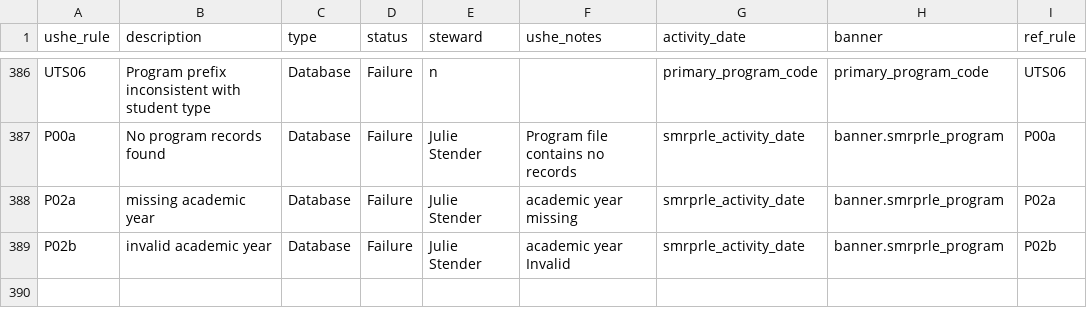
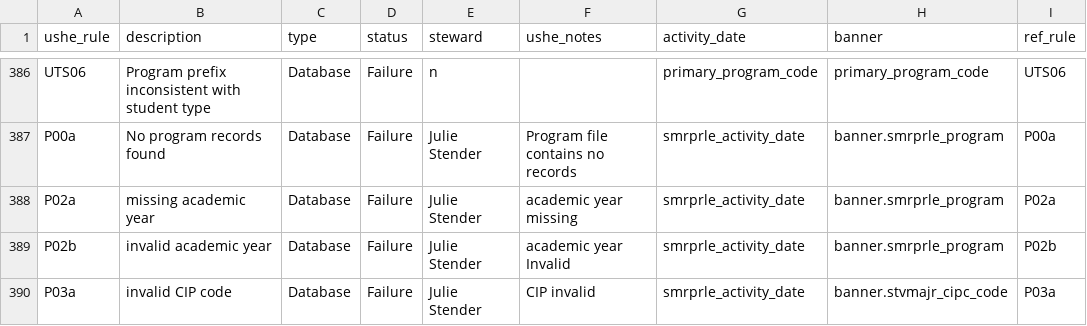
Before and after one commit to ut-effectiveness/utValidateR, a CSV file: sandbox/rule-metadata.csv, drawn as a sheet; only a part is shown, gaps mark what is left out; the diff names each change by its address in the sheet, - before the commit and + after, or states it on an @@ line.

```diff
--- a/sandbox/rule-metadata.csv
+++ b/sandbox/rule-metadata.csv
+row 390: P03a | invalid CIP code | Database | Failure | Julie Stender | CIP invalid | smrprle_activity_date | banner.stvmajr_cipc_code | P03a
```
Also changed, not shown: 2 other files.
